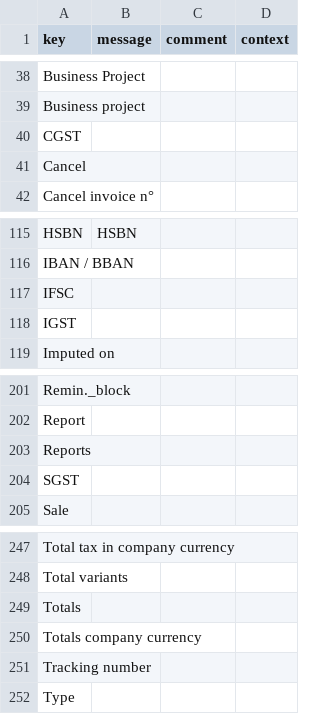
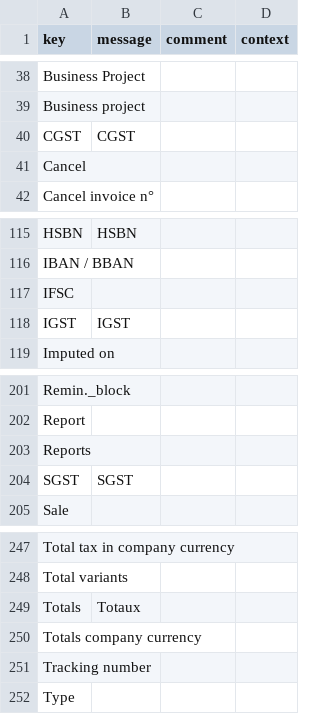
Before and after one commit to ple-axelor/axelor-gst, a CSV file: src/main/resources/i18n/messages_fr.csv, drawn as a sheet; only a part is shown, gaps mark what is left out.

Commit message:
Add translation in report

```diff
--- a/src/main/resources/i18n/messages_fr.csv
+++ b/src/main/resources/i18n/messages_fr.csv
@@ -39,3 +39,3 @@
 "Business project",,,
-"CGST",,,
+"CGST","CGST",,
 "Cancel",,,
@@ -117,3 +117,3 @@
 "IFSC",,,
-"IGST",,,
+"IGST","IGST",,
 "Imputed on",,,
@@ -203,3 +203,3 @@
 "Reports",,,
-"SGST",,,
+"SGST","SGST",,
 "Sale",,,
@@ -248,3 +248,3 @@
 "Total variants",,,
-"Totals",,,
+"Totals","Totaux",,
 "Totals company currency",,,
```
Also changed, not shown: 1 other file.
